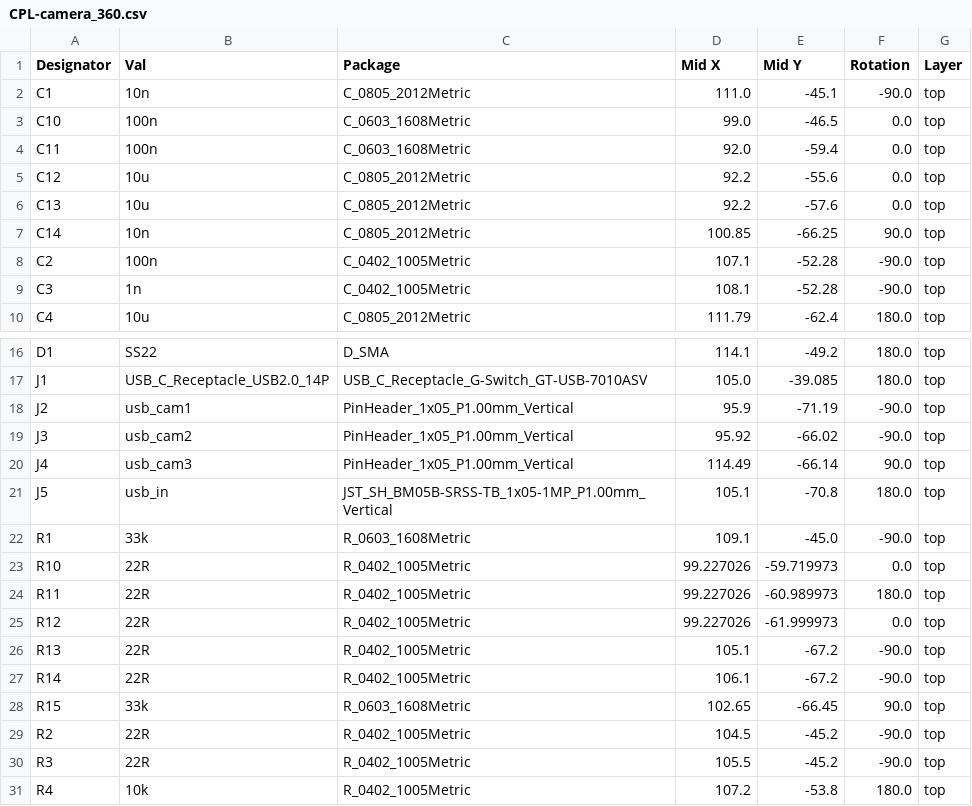
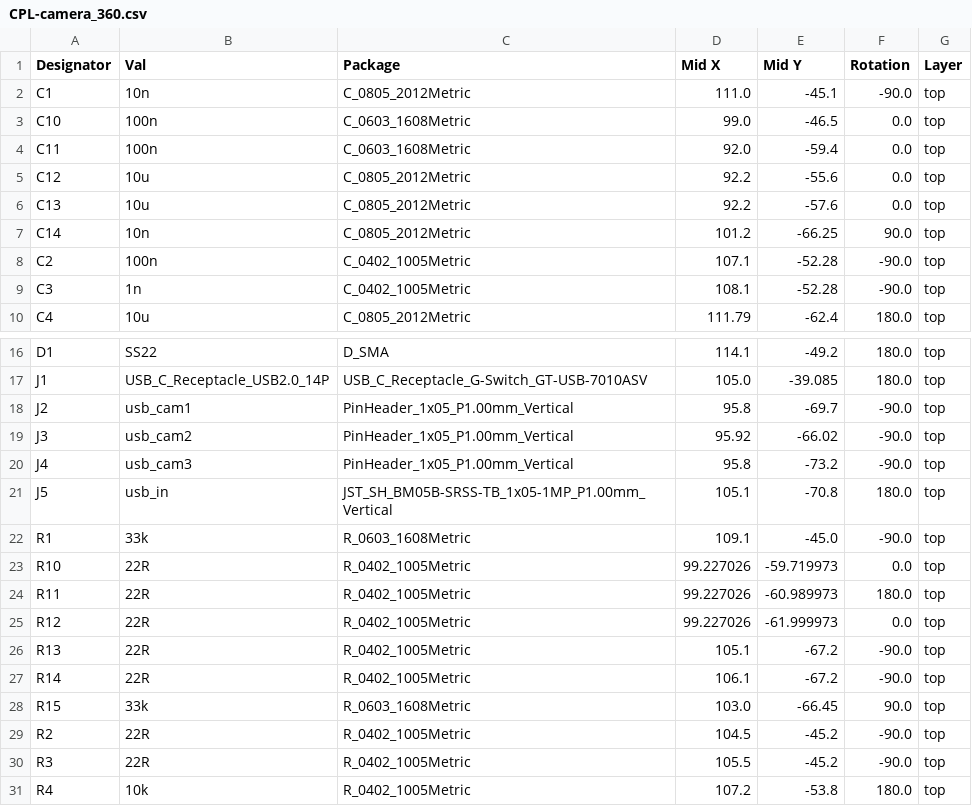
Before and after one commit to X-Lemon-X/camera_360, a CSV file: camera_360/jlcpcb/production_files/CPL-camera_360.csv, drawn as a sheet; only a part is shown, gaps mark what is left out.

```diff
--- a/camera_360/jlcpcb/production_files/CPL-camera_360.csv
+++ b/camera_360/jlcpcb/production_files/CPL-camera_360.csv
@@ -6,3 +6,3 @@ C12,10u,C_0805_2012Metric,92.2,-55.6,0.0,top
 C13,10u,C_0805_2012Metric,92.2,-57.6,0.0,top
-C14,10n,C_0805_2012Metric,100.85,-66.25,90.0,top
+C14,10n,C_0805_2012Metric,101.2,-66.25,90.0,top
 C2,100n,C_0402_1005Metric,107.1,-52.28,-90.0,top
@@ -17,5 +17,5 @@ D1,SS22,D_SMA,114.1,-49.2,180.0,top
 J1,USB_C_Receptacle_USB2.0_14P,USB_C_Receptacle_G-Switch_GT-USB-7010ASV,105.0,-39.085,180.0,top
-J2,usb_cam1,PinHeader_1x05_P1.00mm_Vertical,95.9,-71.19,-90.0,top
+J2,usb_cam1,PinHeader_1x05_P1.00mm_Vertical,95.8,-69.7,-90.0,top
 J3,usb_cam2,PinHeader_1x05_P1.00mm_Vertical,95.92,-66.02,-90.0,top
-J4,usb_cam3,PinHeader_1x05_P1.00mm_Vertical,114.49,-66.14,90.0,top
+J4,usb_cam3,PinHeader_1x05_P1.00mm_Vertical,95.8,-73.2,-90.0,top
 J5,usb_in,JST_SH_BM05B-SRSS-TB_1x05-1MP_P1.00mm_Vertical,105.1,-70.8,180.0,top
@@ -27,3 +27,3 @@ R13,22R,R_0402_1005Metric,105.1,-67.2,-90.0,top
 R14,22R,R_0402_1005Metric,106.1,-67.2,-90.0,top
-R15,33k,R_0603_1608Metric,102.65,-66.45,90.0,top
+R15,33k,R_0603_1608Metric,103.0,-66.45,90.0,top
 R2,22R,R_0402_1005Metric,104.5,-45.2,-90.0,top
```
Also changed, not shown: 26 other files.
